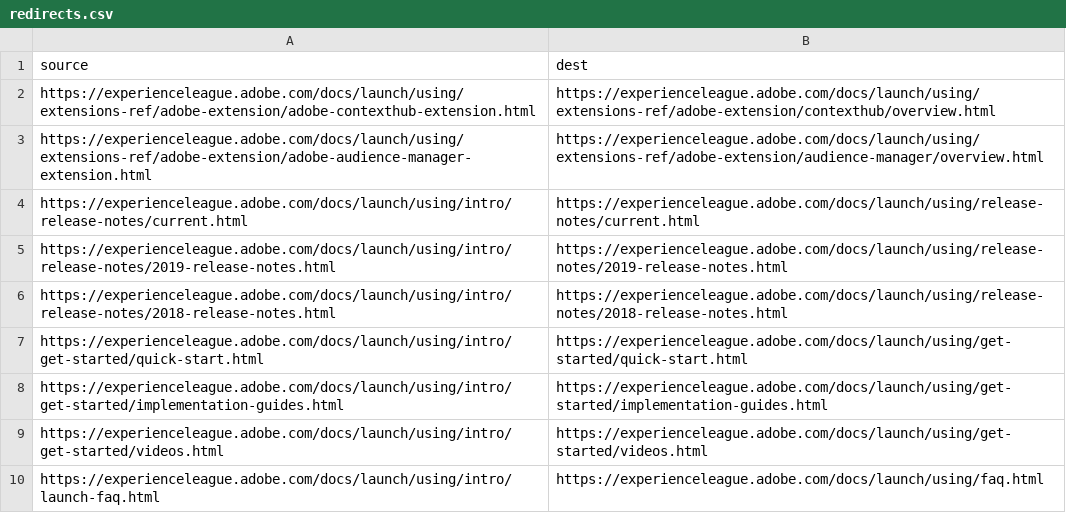
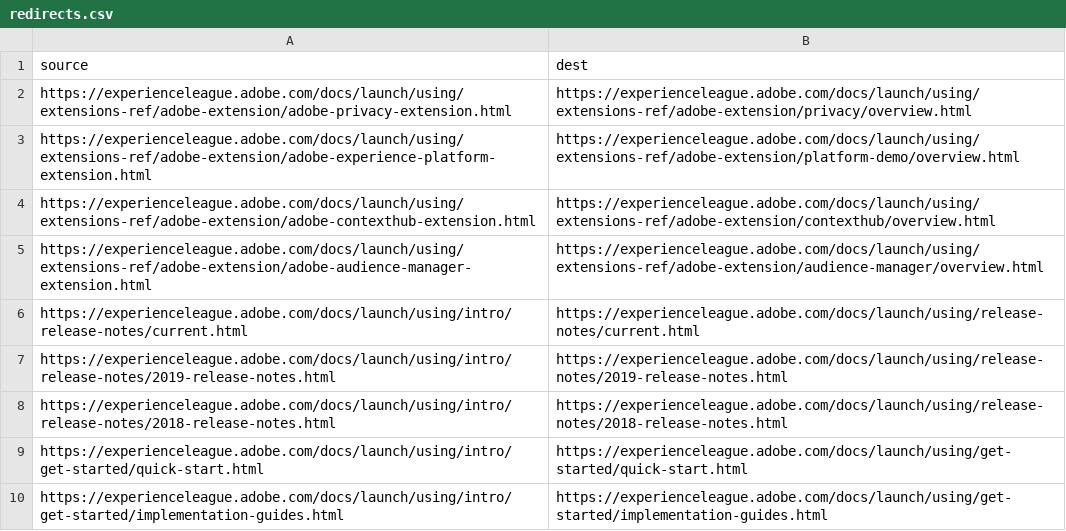
Before and after one commit to praveek/launch.en, a CSV file: redirects.csv, drawn as a sheet; only a part is shown; the shorter side is filled out with more unchanged rows; the diff names each change by its address in the sheet, - before the commit and + after, or states it on an @@ line.

Commit message:
more renames and redirects

```diff
--- a/redirects.csv
+++ b/redirects.csv
+row 2: https://experienceleague.adobe.com/docs/launch/using/extensions-ref/adobe-extension/adobe-privacy-extension.html | https://experienceleague.adobe.com/docs/launch/using/extensions-ref/adobe-extension/privacy/overview.html
+row 3: https://experienceleague.adobe.com/docs/launch/using/extensions-ref/adobe-extension/adobe-experience-platform-extension.html | https://experienceleague.adobe.com/docs/launch/using/extensions-ref/adobe-extension/platform-demo/overview.html
```
Also changed, not shown: 4 other files.
